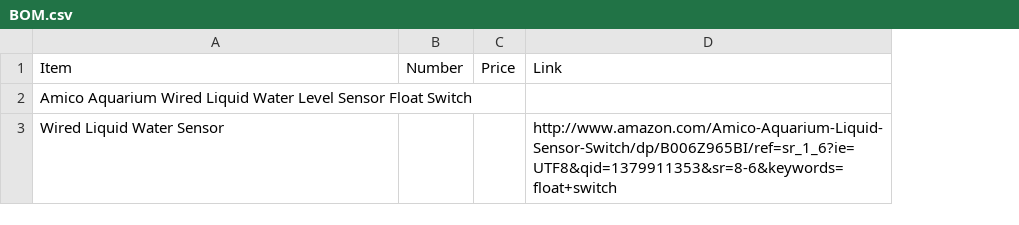
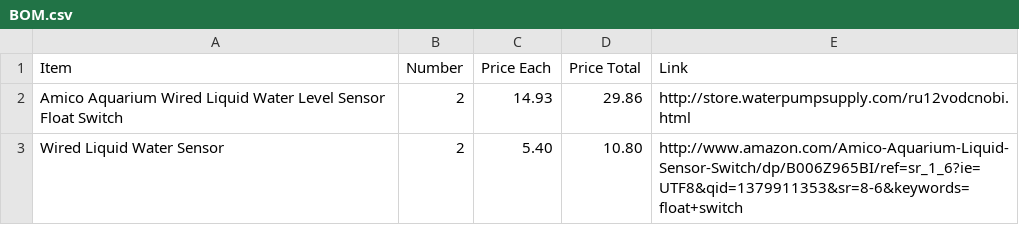
Before and after one commit to davidbreitzmann/biohacking, a CSV file: Materials/BOM.csv, drawn as a sheet; removed rows and columns are numbered as before the commit, all else as after; the diff names each change by its address in the sheet, - before the commit and + after, or states it on an @@ line.

Commit message:
Update BOM.csv

```diff
--- a/Materials/BOM.csv
+++ b/Materials/BOM.csv
-column C (Price), empty
+column C (Price Each), rows 2-3: 14.93 | 5.40
+column D (Price Total), rows 2-3: 29.86 | 10.80
-B2:B3 (Number): (empty)
+B2:B3 (Number): 2
-E2 (Link): (empty)
+E2 (Link): http://store.waterpumpsupply.com/ru12vodcnobi.html
```
